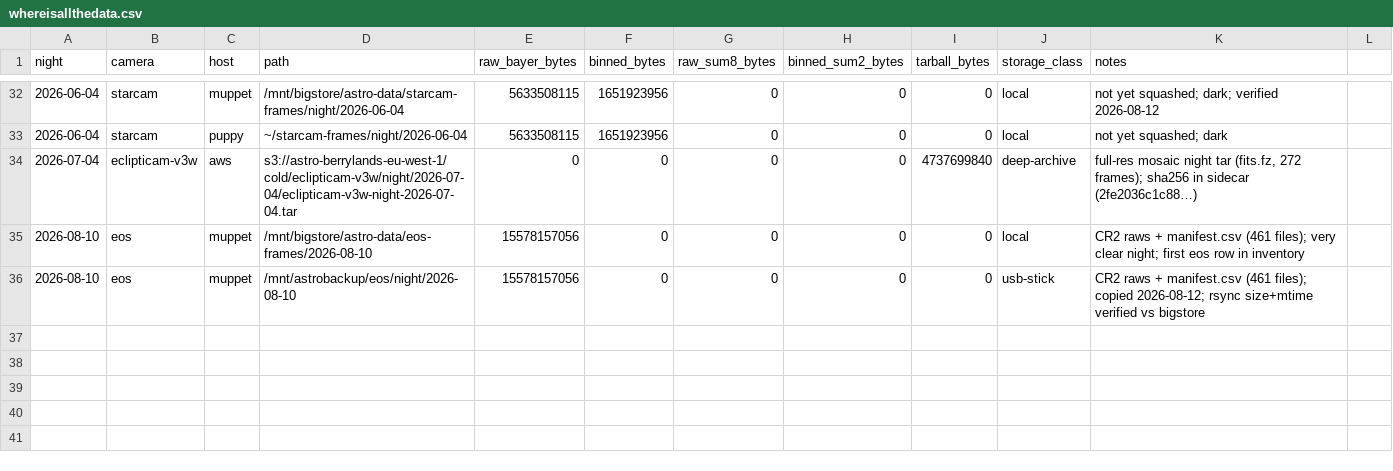
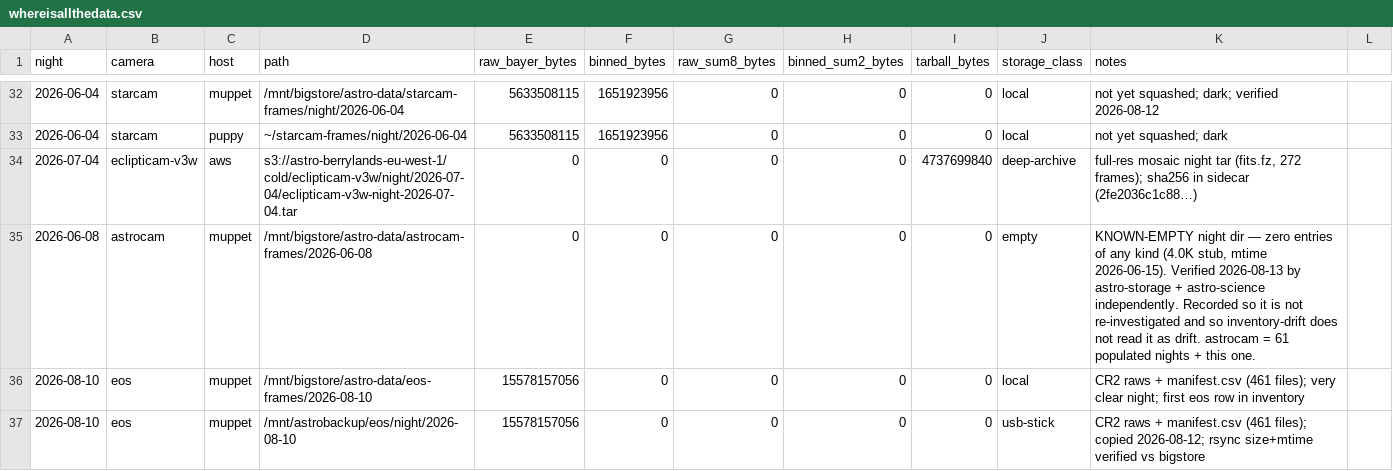
Before and after one commit to PeterGrecian/astro, a CSV file: whereisallthedata.csv, drawn as a sheet; only a part is shown, gaps mark what is left out; the diff names each change by its address in the sheet, - before the commit and + after, or states it on an @@ line.

```diff
--- a/whereisallthedata.csv
+++ b/whereisallthedata.csv
+row 35: 2026-06-08 | astrocam | muppet | /mnt/bigstore/astro-data/astrocam-frames/2026-06-08 | 0 | 0 | 0 | 0 | 0 | empty | KNOWN-EMPTY night dir — zero entries of any kind (4.0K stub, mtime 2026-06-15). Verified 2026-08-13 by astro-storage + astro-science independently. Recorded so it is not re-investigated and so inventory-drift does not read it as drift. astrocam = 61 populated nights + this one.
```
Also changed, not shown: 1 other file.
